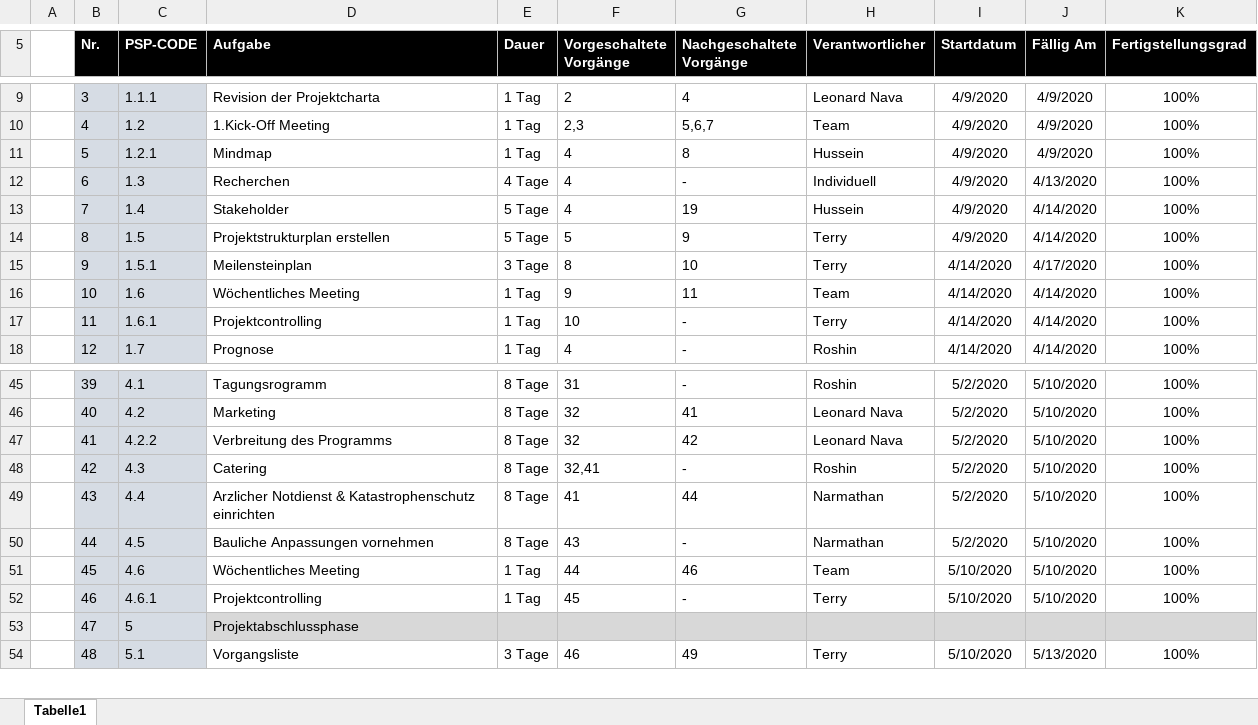
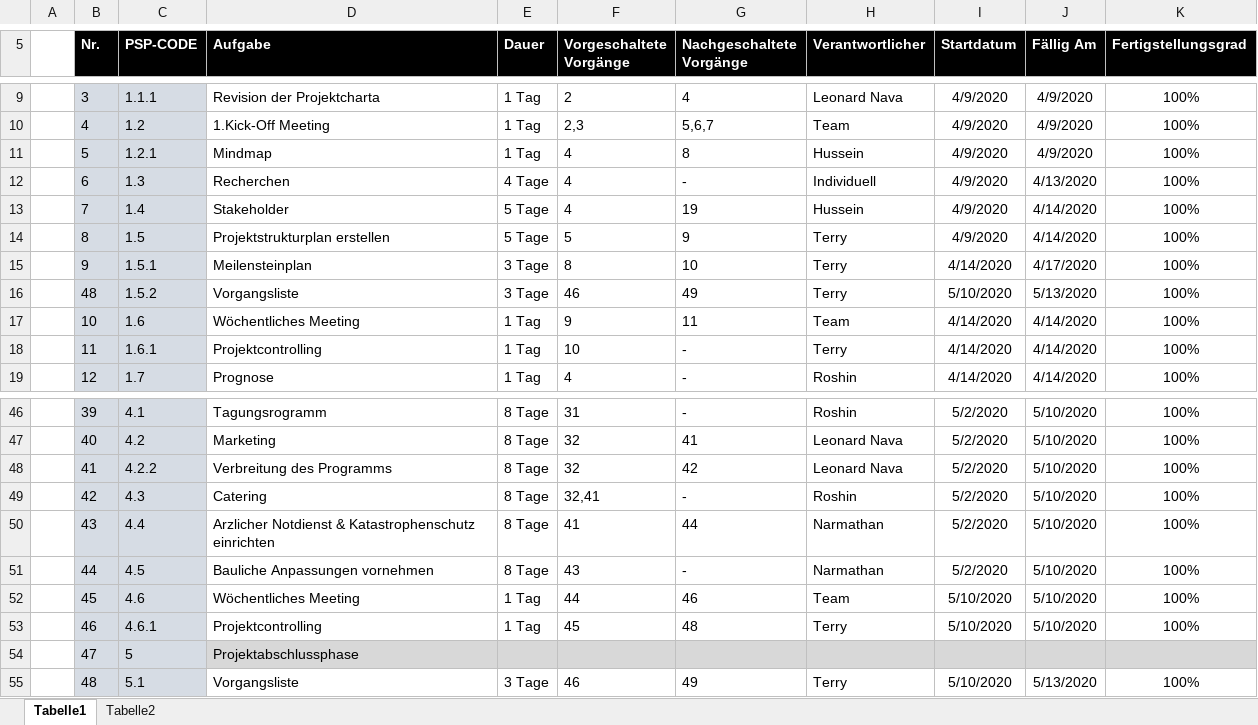
Before and after one commit to HusseinFarzi/Nachhatigkeitstagung, an Excel workbook: Vorgangsliste.xlsx, sheet Tabelle1, drawn as a sheet; only a part is shown, gaps mark what is left out; values as stored, in another font and other column widths than the file's, no borders; addresses are those after the commit; the diff names each change by its address in the sheet, - before the commit and + after, or states it on an @@ line.

```diff
--- a/Vorgangsliste.xlsx (sheet Tabelle1)
+++ b/Vorgangsliste.xlsx (sheet Tabelle1)
+sheet tab: Tabelle2
+row 16:  | 48 | 1.5.2 | Vorgangsliste | 3 Tage | 46 | 49 | Terry | 5/10/2020 | 5/13/2020 | 100%
-G53 (Nachgeschaltete Vorgänge): -
+G53 (Nachgeschaltete Vorgänge): 48
```
Also changed, not shown: 04_Projektstrukturplan/Meilensteinplan.xlsx, 04_Projektstrukturplan/Projektstrukturplan.xlsx, 8 other files.
